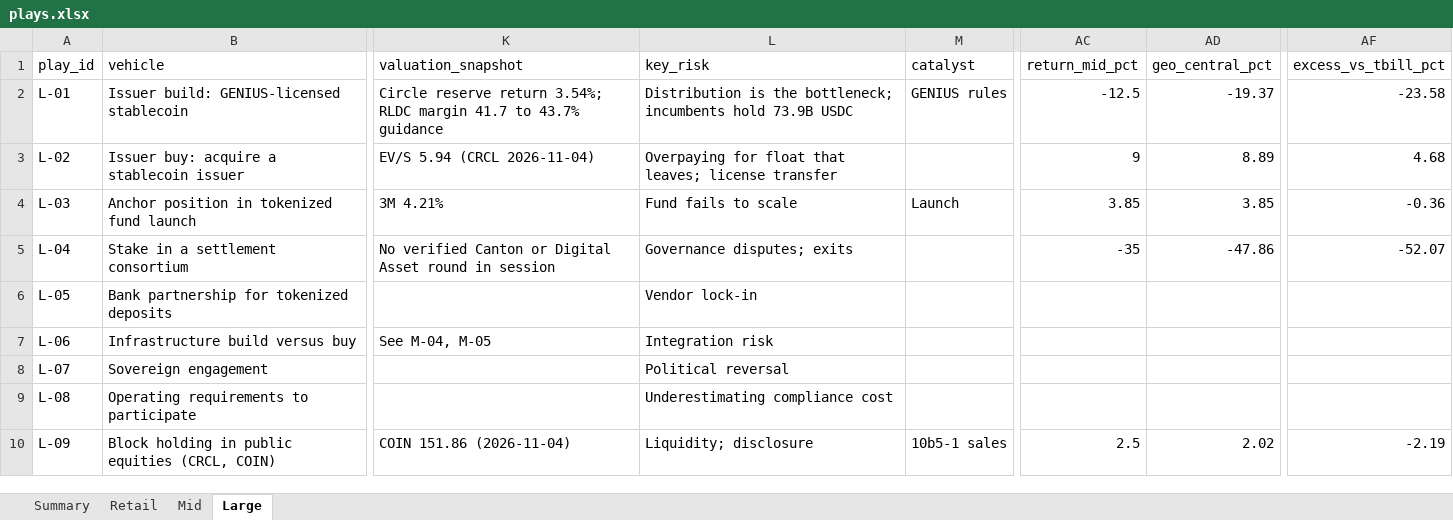
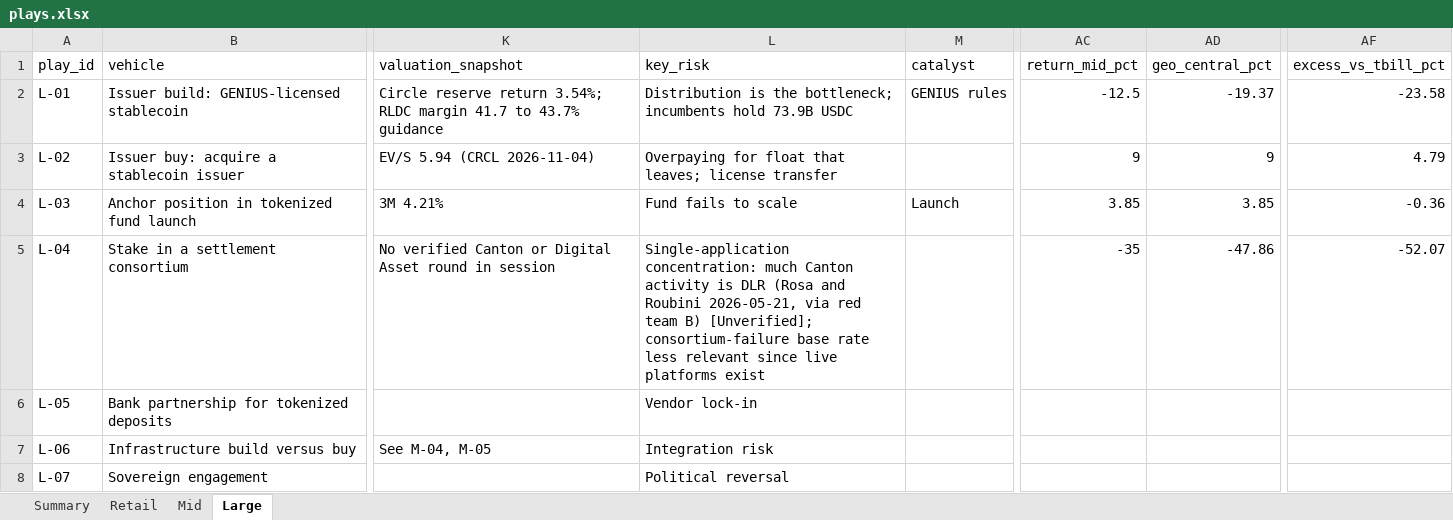
Before and after one commit to Archimedes7777/Grotesque-Sublime, an Excel workbook: research/plays.xlsx, sheet Large, drawn as a sheet; only a part is shown, gaps mark what is left out; the shorter side is filled out with more unchanged rows; values as stored, in another font and other column widths than the file's, no borders; the diff names each change by its address in the sheet, - before the commit and + after, or states it on an @@ line.

```diff
--- a/research/plays.xlsx (sheet Large)
+++ b/research/plays.xlsx (sheet Large)
-AD3 (geo_central_pct): 8.89
+AD3 (geo_central_pct): 9
-AF3 (excess_vs_tbill_pct): 4.68
+AF3 (excess_vs_tbill_pct): 4.79
-L5 (key_risk): Governance disputes; exits
+L5 (key_risk): Single-application concentration: much Canton activity is DLR (Rosa and Roubini 2026-05-21, via red team B) [Unverified]; consortium-failure base rate less relevant since live platforms exist
```
Also changed, not shown: sheet Summary, sheet Retail, sheet Mid, 13 other files.
